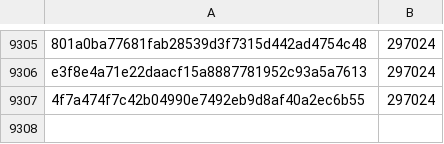
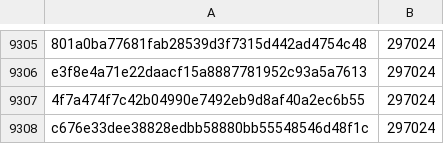
Before and after one commit to pybricks/pybricks-micropython, a CSV file: primehub_f4.csv, drawn as a sheet; only a part is shown, gaps mark what is left out; the diff names each change by its address in the sheet, - before the commit and + after, or states it on an @@ line.

Commit message:
primehub_f4: Add c676e33d: 297024 (+0).

```diff
--- a/primehub_f4.csv
+++ b/primehub_f4.csv
+row 9308: c676e33dee38828edbb58880bb55548546d48f1c | 297024
```
